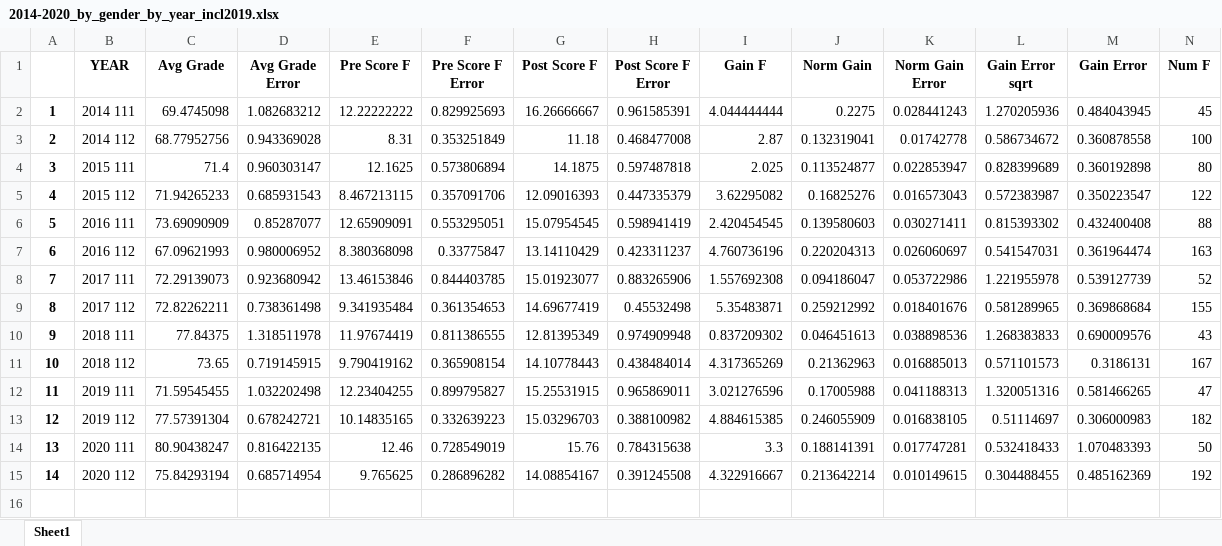
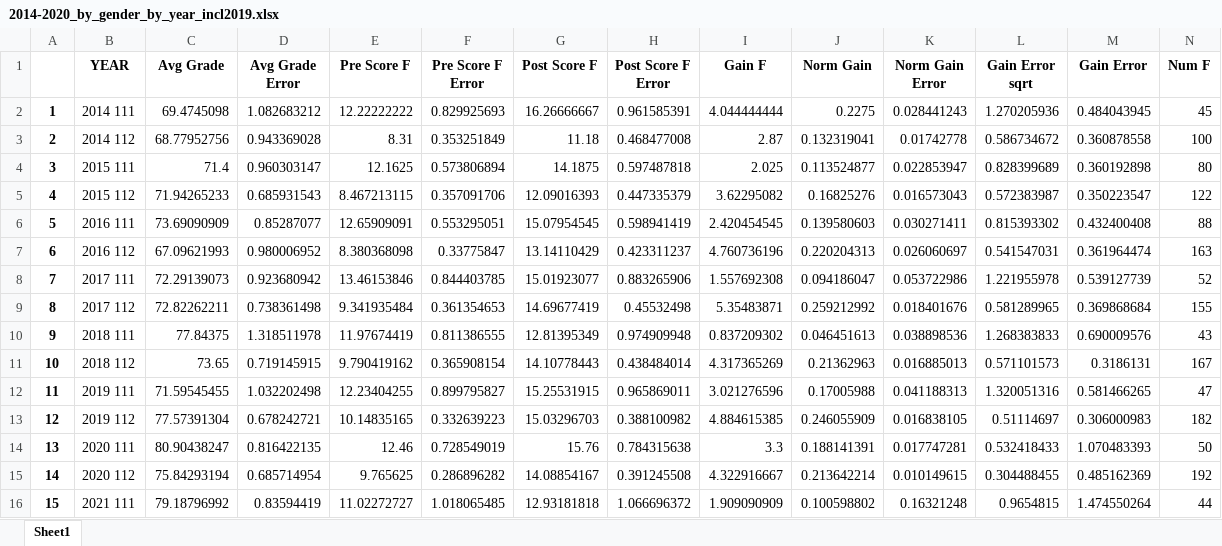
Before and after one commit to maya-patel/Honours-FCI-data, an Excel workbook: 2014-2020_by_gender_by_year_incl2019.xlsx, sheet Sheet1, drawn as a sheet; only a part is shown; values as stored, in another font and other column widths than the file's, no borders; rows hold the shown columns only; the diff names each change by its address in the sheet, - before the commit and + after, or states it on an @@ line.

```diff
--- a/2014-2020_by_gender_by_year_incl2019.xlsx (sheet Sheet1)
+++ b/2014-2020_by_gender_by_year_incl2019.xlsx (sheet Sheet1)
+row 16: 15 | 2021 111 | 79.18796992 | 0.83594419 | 11.02272727 | 1.018065485 | 12.93181818 | 1.066696372 | 1.909090909 | 0.100598802 | 0.16321248 | 0.9654815 | 1.474550264 | 44
```
Also changed, not shown: 2014-2021.xlsx, 2019_by_background_by_gender.xlsx, 17 other files.
